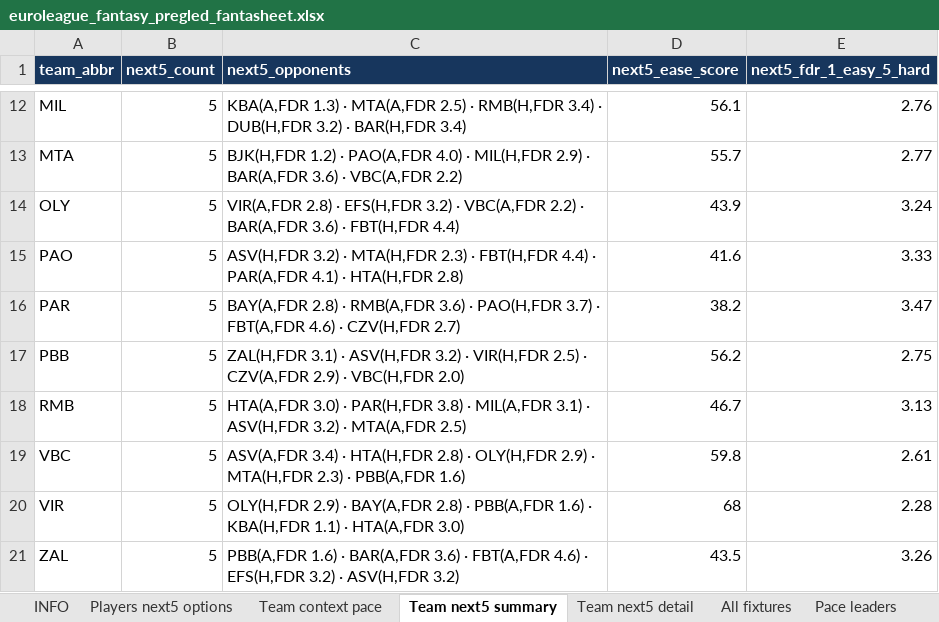
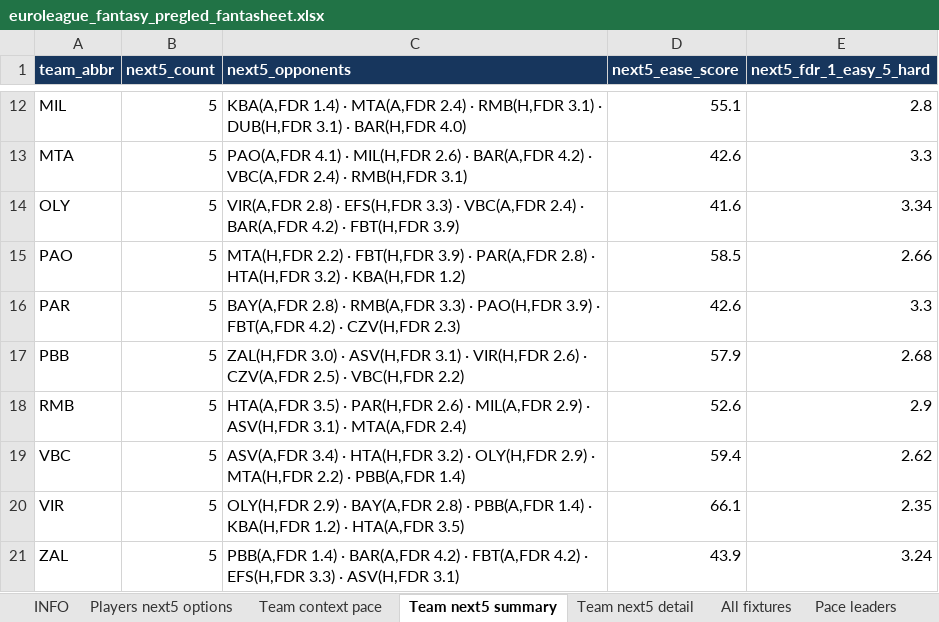
Before and after one commit to stefanczv9/fantasy-edge-iq, an Excel workbook: euroleague_fantasy_pregled_fantasheet.xlsx, sheet Team next5 summary, drawn as a sheet; only a part is shown, gaps mark what is left out; values as stored, in another font and other column widths than the file's, no borders; the diff covers the shown part only; the diff names each change by its address in the sheet, - before the commit and + after, or states it on an @@ line.

```diff
--- a/euroleague_fantasy_pregled_fantasheet.xlsx (sheet Team next5 summary)
+++ b/euroleague_fantasy_pregled_fantasheet.xlsx (sheet Team next5 summary)
-C12 (next5_opponents): KBA(A,FDR 1.3) · MTA(A,FDR 2.5) · RMB(H,FDR 3.4) · DUB(H,FDR 3.2) · BAR(H,FDR 3.4)
+C12 (next5_opponents): KBA(A,FDR 1.4) · MTA(A,FDR 2.4) · RMB(H,FDR 3.1) · DUB(H,FDR 3.1) · BAR(H,FDR 4.0)
-D12 (next5_ease_score): 56.1
+D12 (next5_ease_score): 55.1
-E12 (next5_fdr_1_easy_5_hard): 2.76
+E12 (next5_fdr_1_easy_5_hard): 2.8
-C13 (next5_opponents): BJK(H,FDR 1.2) · PAO(A,FDR 4.0) · MIL(H,FDR 2.9) · BAR(A,FDR 3.6) · VBC(A,FDR 2.2)
+C13 (next5_opponents): PAO(A,FDR 4.1) · MIL(H,FDR 2.6) · BAR(A,FDR 4.2) · VBC(A,FDR 2.4) · RMB(H,FDR 3.1)
-D13 (next5_ease_score): 55.7
+D13 (next5_ease_score): 42.6
-E13 (next5_fdr_1_easy_5_hard): 2.77
+E13 (next5_fdr_1_easy_5_hard): 3.3
-C14 (next5_opponents): …· EFS(H,FDR 3.2) · VBC(A,FDR 2.2) · BAR(A,FDR 3.6) · FBT(H,FDR 4.4)
+C14 (next5_opponents): …· EFS(H,FDR 3.3) · VBC(A,FDR 2.4) · BAR(A,FDR 4.2) · FBT(H,FDR 3.9)
-D14 (next5_ease_score): 43.9
+D14 (next5_ease_score): 41.6
-E14 (next5_fdr_1_easy_5_hard): 3.24
+E14 (next5_fdr_1_easy_5_hard): 3.34
-C15 (next5_opponents): ASV(H,FDR 3.2) · MTA(H,FDR 2.3) · FBT(H,FDR 4.4) · PAR(A,FDR 4.1) · HTA(H,FDR 2.8)
+C15 (next5_opponents): MTA(H,FDR 2.2) · FBT(H,FDR 3.9) · PAR(A,FDR 2.8) · HTA(H,FDR 3.2) · KBA(H,FDR 1.2)
-D15 (next5_ease_score): 41.6
+D15 (next5_ease_score): 58.5
-E15 (next5_fdr_1_easy_5_hard): 3.33
+E15 (next5_fdr_1_easy_5_hard): 2.66
-C16 (next5_opponents): …· RMB(A,FDR 3.6) · PAO(H,FDR 3.7) · FBT(A,FDR 4.6) · CZV(H,FDR 2.7)
+C16 (next5_opponents): …· RMB(A,FDR 3.3) · PAO(H,FDR 3.9) · FBT(A,FDR 4.2) · CZV(H,FDR 2.3)
-D16 (next5_ease_score): 38.2
+D16 (next5_ease_score): 42.6
-E16 (next5_fdr_1_easy_5_hard): 3.47
+E16 (next5_fdr_1_easy_5_hard): 3.3
-C17 (next5_opponents): ZAL(H,FDR 3.1) · ASV(H,FDR 3.2) · VIR(H,FDR 2.5) · CZV(A,FDR 2.9) · VBC(H,FDR 2.0)
+C17 (next5_opponents): ZAL(H,FDR 3.0) · ASV(H,FDR 3.1) · VIR(H,FDR 2.6) · CZV(A,FDR 2.5) · VBC(H,FDR 2.2)
-D17 (next5_ease_score): 56.2
+D17 (next5_ease_score): 57.9
-E17 (next5_fdr_1_easy_5_hard): 2.75
+E17 (next5_fdr_1_easy_5_hard): 2.68
-C18 (next5_opponents): HTA(A,FDR 3.0) · PAR(H,FDR 3.8) · MIL(A,FDR 3.1) · ASV(H,FDR 3.2) · MTA(A,FDR 2.5)
+C18 (next5_opponents): HTA(A,FDR 3.5) · PAR(H,FDR 2.6) · MIL(A,FDR 2.9) · ASV(H,FDR 3.1) · MTA(A,FDR 2.4)
-D18 (next5_ease_score): 46.7
+D18 (next5_ease_score): 52.6
-E18 (next5_fdr_1_easy_5_hard): 3.13
+E18 (next5_fdr_1_easy_5_hard): 2.9
-C19 (next5_opponents): …· HTA(H,FDR 2.8) · OLY(H,FDR 2.9) · MTA(H,FDR 2.3) · PBB(A,FDR 1.6)
+C19 (next5_opponents): …· HTA(H,FDR 3.2) · OLY(H,FDR 2.9) · MTA(H,FDR 2.2) · PBB(A,FDR 1.4)
-D19 (next5_ease_score): 59.8
+D19 (next5_ease_score): 59.4
-E19 (next5_fdr_1_easy_5_hard): 2.61
+E19 (next5_fdr_1_easy_5_hard): 2.62
-C20 (next5_opponents): …· PBB(A,FDR 1.6) · KBA(H,FDR 1.1) · HTA(A,FDR 3.0)
+C20 (next5_opponents): …· PBB(A,FDR 1.4) · KBA(H,FDR 1.2) · HTA(A,FDR 3.5)
-D20 (next5_ease_score): 68
+D20 (next5_ease_score): 66.1
-E20 (next5_fdr_1_easy_5_hard): 2.28
+E20 (next5_fdr_1_easy_5_hard): 2.35
-C21 (next5_opponents): PBB(A,FDR 1.6) · BAR(A,FDR 3.6) · FBT(A,FDR 4.6) · EFS(H,FDR 3.2) · ASV(H,FDR 3.2)
+C21 (next5_opponents): PBB(A,FDR 1.4) · BAR(A,FDR 4.2) · FBT(A,FDR 4.2) · EFS(H,FDR 3.3) · ASV(H,FDR 3.1)
-D21 (next5_ease_score): 43.5
+D21 (next5_ease_score): 43.9
-E21 (next5_fdr_1_easy_5_hard): 3.26
+E21 (next5_fdr_1_easy_5_hard): 3.24
```
Also changed, not shown: 30 edited cells elsewhere in this sheet, sheet Players next5 options, sheet Team next5 detail, sheet Allow OREB, sheet Allow DREB, sheet Most FGA teams, sheet Allow FGA, 4 more sheets, euroleague_fantasy_pregled.xlsx, 55 other files.
